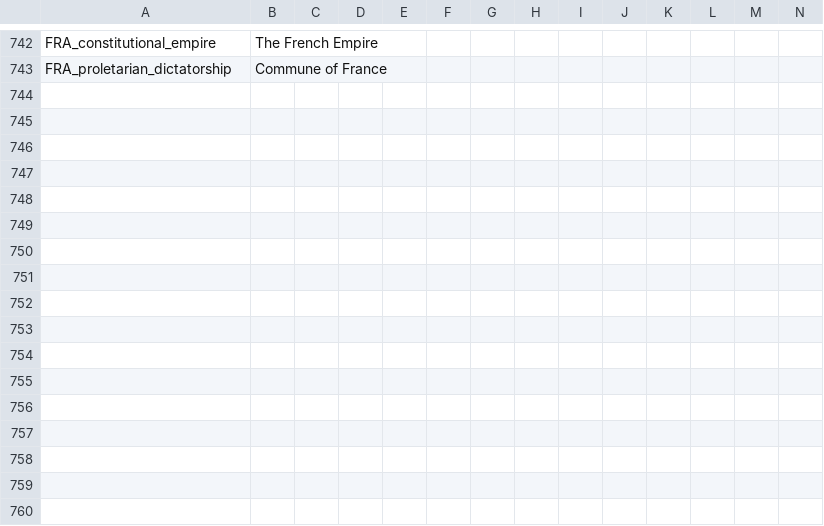
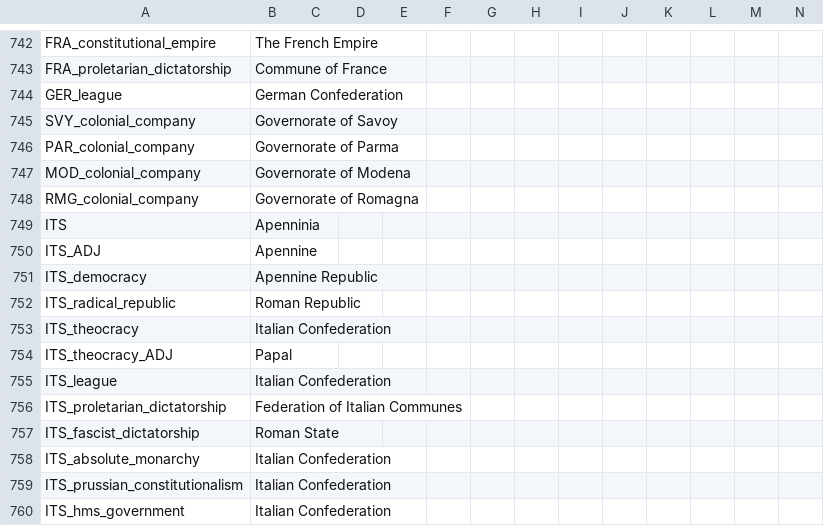
Before and after one commit to vimpelis/The-Komneniad, a CSV file: The Komneniad/localisation/Komneniad_Main.csv, drawn as a sheet; only a part is shown, gaps mark what is left out.

Commit message:
italian flags and names

```diff
--- a/The Komneniad/localisation/Komneniad_Main.csv
+++ b/The Komneniad/localisation/Komneniad_Main.csv
@@ -743 +743,18 @@ FRA_constitutional_empire;The French Empire;;;;;;;;;;;;;
 FRA_proletarian_dictatorship;Commune of France;;;;;;;;;;;;;
+GER_league;German Confederation;;;;;;;;;;;;;
+SVY_colonial_company;Governorate of Savoy;;;;;;;;;;;;;
+PAR_colonial_company;Governorate of Parma;;;;;;;;;;;;;
+MOD_colonial_company;Governorate of Modena;;;;;;;;;;;;;
+RMG_colonial_company;Governorate of Romagna;;;;;;;;;;;;;
+ITS;Apenninia;;;;;;;;;;;;;
+ITS_ADJ;Apennine;;;;;;;;;;;;;
+ITS_democracy;Apennine Republic;;;;;;;;;;;;;
+ITS_radical_republic;Roman Republic;;;;;;;;;;;;;
+ITS_theocracy;Italian Confederation;;;;;;;;;;;;;
+ITS_theocracy_ADJ;Papal;;;;;;;;;;;;;
+ITS_league;Italian Confederation;;;;;;;;;;;;;
+ITS_proletarian_dictatorship;Federation of Italian Communes;;;;;;;;;;;;;
+ITS_fascist_dictatorship;Roman State;;;;;;;;;;;;;
+ITS_absolute_monarchy;Italian Confederation;;;;;;;;;;;;;
+ITS_prussian_constitutionalism;Italian Confederation;;;;;;;;;;;;;
+ITS_hms_government;Italian Confederation;;;;;;;;;;;;;
```
Also changed, not shown: The Komneniad/localisation/Komneniad_Decisions.csv, The Komneniad/localisation/LocMergeFile.csv, 19 other files.
